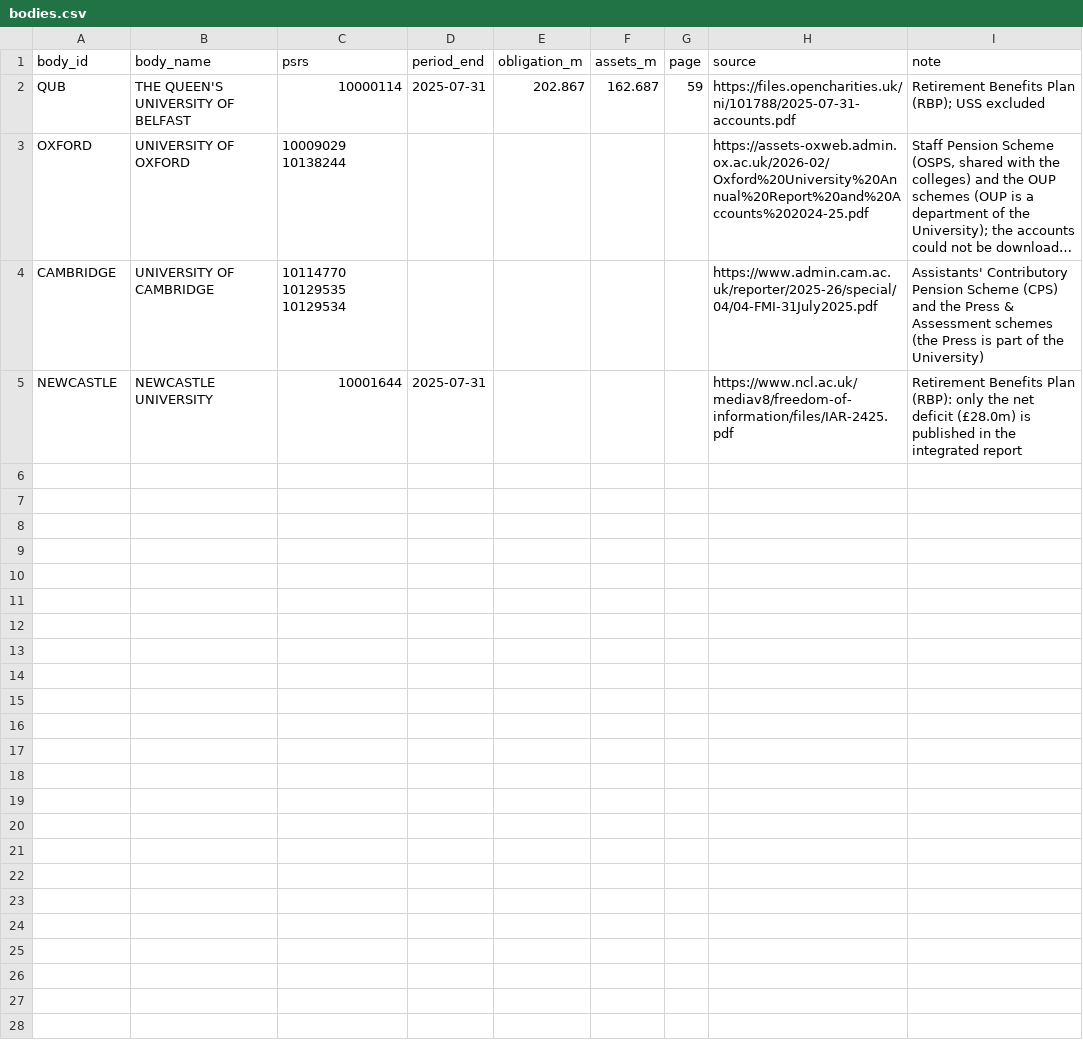
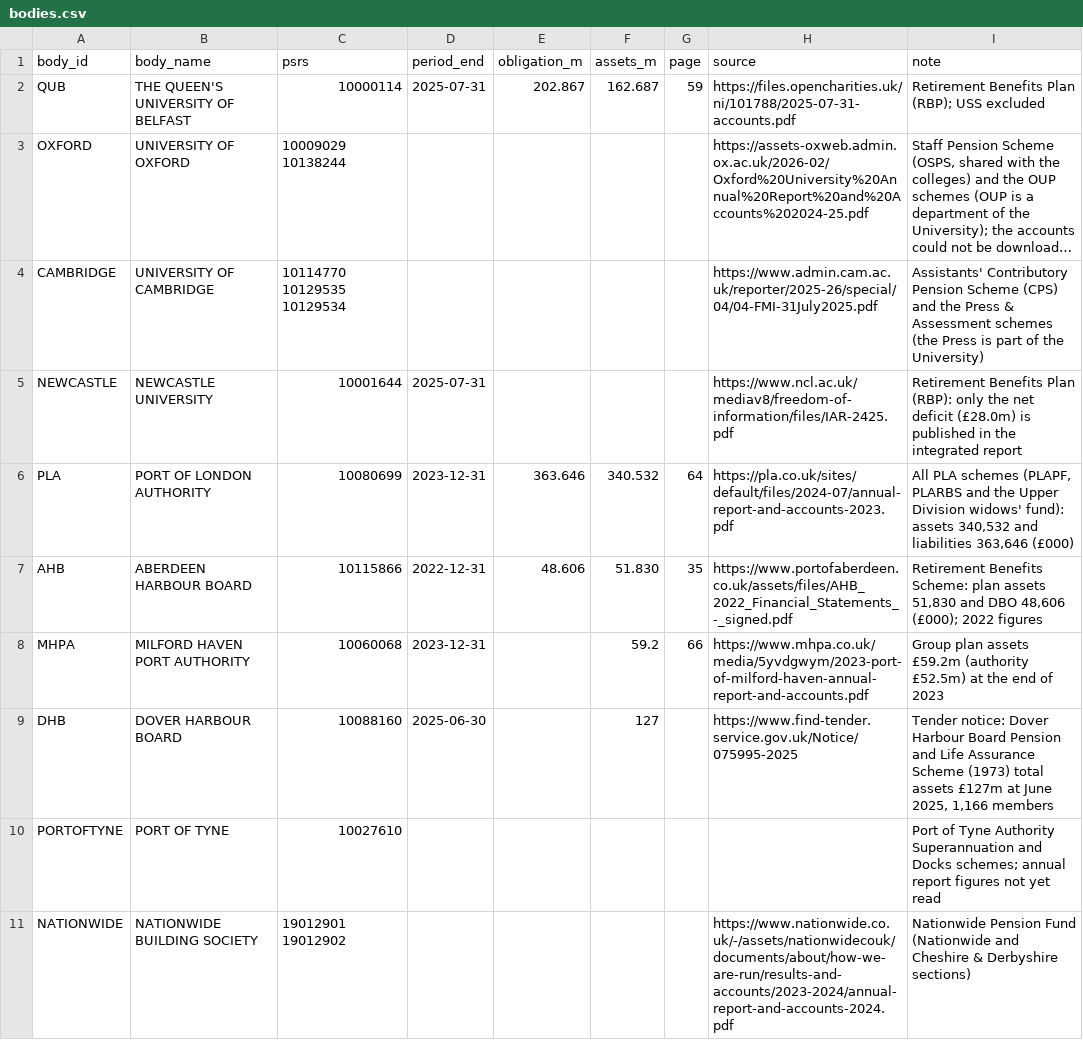
Before and after one commit to johningoe/uk-db-pensions, a CSV file: pensiondb/bodies.csv, drawn as a sheet; long unchanged cells end in …; the diff names each change by its address in the sheet, - before the commit and + after, or states it on an @@ line.

```diff
--- a/pensiondb/bodies.csv
+++ b/pensiondb/bodies.csv
+row 6: PLA | PORT OF LONDON AUTHORITY | 10080699 | 2023-12-31 | 363.646 | 340.532 | 64 | https://pla.co.uk/sites/default/files/2024-07/annual-report-and-accounts-2023.pdf | All PLA schemes (PLAPF, PLARBS and the Upper Division widows' fund): assets 340,532 and liabilities 363,646 (£000)
+row 7: AHB | ABERDEEN HARBOUR BOARD | 10115866 | 2022-12-31 | 48.606 | 51.830 | 35 | https://www.portofaberdeen.co.uk/assets/files/AHB_2022_Financial_Statements_-_signed.pdf | Retirement Benefits Scheme: plan assets 51,830 and DBO 48,606 (£000); 2022 figures
+row 8: MHPA | MILFORD HAVEN PORT AUTHORITY | 10060068 | 2023-12-31 |  | 59.2 | 66 | https://www.mhpa.co.uk/media/5yvdgwym/2023-port-of-milford-haven-annual-report-and-accounts.pdf | Group plan assets £59.2m (authority £52.5m) at the end of 2023
+row 9: DHB | DOVER HARBOUR BOARD | 10088160 | 2025-06-30 |  | 127 |  | https://www.find-tender.service.gov.uk/Notice/075995-2025 | Tender notice: Dover Harbour Board Pension and Life Assurance Scheme (1973) total assets £127m at June 2025, 1,166 members
+row 10: PORTOFTYNE | PORT OF TYNE | 10027610 |  |  |  |  |  | Port of Tyne Authority Superannuation and Docks schemes; annual report figures not yet read
+row 11: NATIONWIDE | NATIONWIDE BUILDING SOCIETY | 19012901 19012902 |  |  |  |  | https://www.nationwide.co.uk/-/assets/nationwidecouk/documents/about/how-we-are-run/results-and-accounts/2023-2024/annual-report-and-accounts-2024.pdf | Nationwide Pension Fund (Nationwide and Cheshire & Derbyshire sections)
```
Also changed, not shown: pensiondb/charity_decisions.csv, pensiondb/hand_checked.csv, 7 other files.
